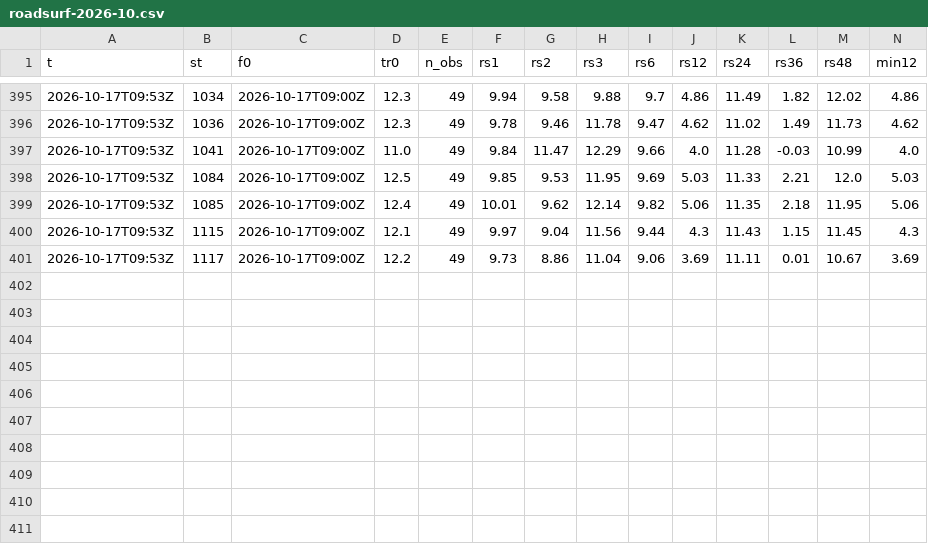
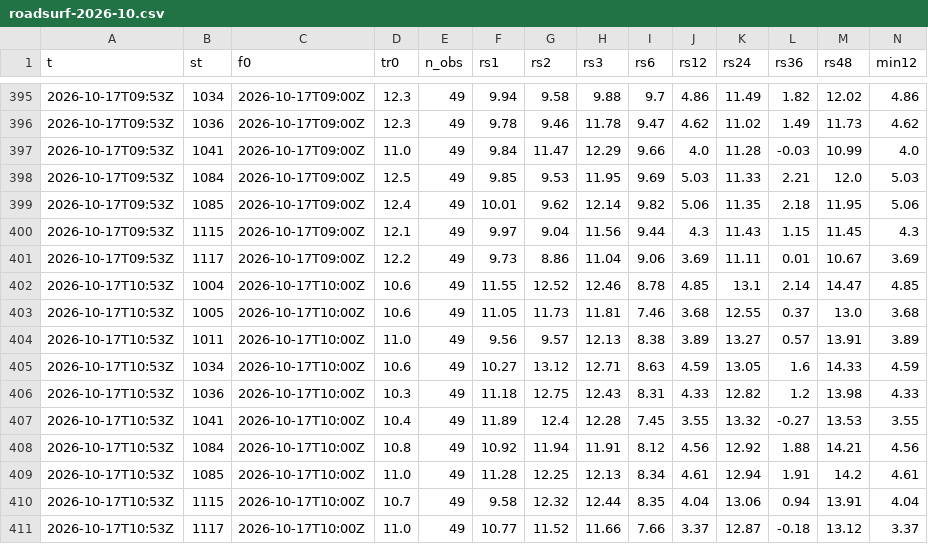
Before and after one commit to Sambbor/Vantaakeli, a CSV file: data/roadsurf-2026-10.csv, drawn as a sheet; only a part is shown, gaps mark what is left out; rows hold the shown columns only; the diff names each change by its address in the sheet, - before the commit and + after, or states it on an @@ line.

```diff
--- a/data/roadsurf-2026-10.csv
+++ b/data/roadsurf-2026-10.csv
+row 402: 2026-10-17T10:53Z | 1004 | 2026-10-17T10:00Z | 10.6 | 49 | 11.55 | 12.52 | 12.46 | 8.78 | 4.85 | 13.1 | 2.14 | 14.47 | 4.85
+row 403: 2026-10-17T10:53Z | 1005 | 2026-10-17T10:00Z | 10.6 | 49 | 11.05 | 11.73 | 11.81 | 7.46 | 3.68 | 12.55 | 0.37 | 13.0 | 3.68
+row 404: 2026-10-17T10:53Z | 1011 | 2026-10-17T10:00Z | 11.0 | 49 | 9.56 | 9.57 | 12.13 | 8.38 | 3.89 | 13.27 | 0.57 | 13.91 | 3.89
+row 405: 2026-10-17T10:53Z | 1034 | 2026-10-17T10:00Z | 10.6 | 49 | 10.27 | 13.12 | 12.71 | 8.63 | 4.59 | 13.05 | 1.6 | 14.33 | 4.59
+row 406: 2026-10-17T10:53Z | 1036 | 2026-10-17T10:00Z | 10.3 | 49 | 11.18 | 12.75 | 12.43 | 8.31 | 4.33 | 12.82 | 1.2 | 13.98 | 4.33
+row 407: 2026-10-17T10:53Z | 1041 | 2026-10-17T10:00Z | 10.4 | 49 | 11.89 | 12.4 | 12.28 | 7.45 | 3.55 | 13.32 | -0.27 | 13.53 | 3.55
+row 408: 2026-10-17T10:53Z | 1084 | 2026-10-17T10:00Z | 10.8 | 49 | 10.92 | 11.94 | 11.91 | 8.12 | 4.56 | 12.92 | 1.88 | 14.21 | 4.56
+row 409: 2026-10-17T10:53Z | 1085 | 2026-10-17T10:00Z | 11.0 | 49 | 11.28 | 12.25 | 12.13 | 8.34 | 4.61 | 12.94 | 1.91 | 14.2 | 4.61
+row 410: 2026-10-17T10:53Z | 1115 | 2026-10-17T10:00Z | 10.7 | 49 | 9.58 | 12.32 | 12.44 | 8.35 | 4.04 | 13.06 | 0.94 | 13.91 | 4.04
+row 411: 2026-10-17T10:53Z | 1117 | 2026-10-17T10:00Z | 11.0 | 49 | 10.77 | 11.52 | 11.66 | 7.66 | 3.37 | 12.87 | -0.18 | 13.12 | 3.37
```
Also changed, not shown: 2 other files.
